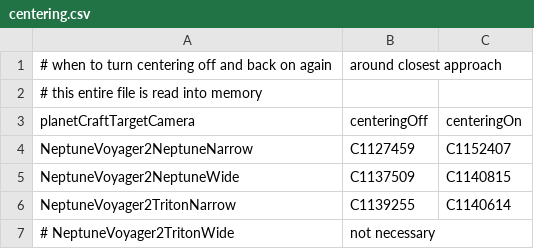
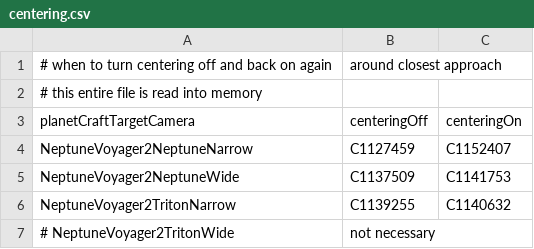
Before and after one commit to bburns/PyVoyager, a CSV file: db/centering.csv, drawn as a sheet.

Commit message:
update centering.csv; README.md; add test images

```diff
--- a/db/centering.csv
+++ b/db/centering.csv
@@ -4,4 +4,4 @@ planetCraftTargetCamera,centeringOff,centeringOn
 NeptuneVoyager2NeptuneNarrow,C1127459,C1152407
-NeptuneVoyager2NeptuneWide,C1137509,C1140815
-NeptuneVoyager2TritonNarrow,C1139255,C1140614
+NeptuneVoyager2NeptuneWide,C1137509,C1141753
+NeptuneVoyager2TritonNarrow,C1139255,C1140632
 # NeptuneVoyager2TritonWide,not necessary
```
Also changed, not shown: 15 other files.
